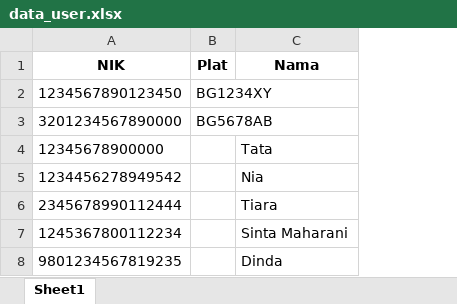
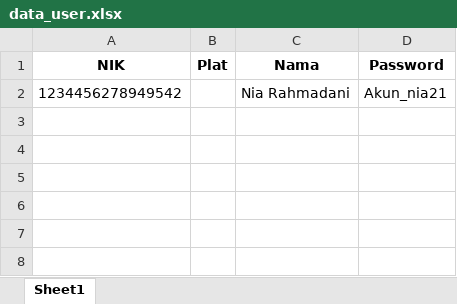
Before and after one commit to Restagustina/dashboard_pajak_online, an Excel workbook: DASHBOARD_main/data_user.xlsx, sheet Sheet1, drawn as a sheet; values as stored, in another font and other column widths than the file's, no borders; removed rows and columns are numbered as before the commit, all else as after; the diff names each change by its address in the sheet, - before the commit and + after, or states it on an @@ line.

```diff
--- a/DASHBOARD_main/data_user.xlsx (sheet Sheet1)
+++ b/DASHBOARD_main/data_user.xlsx (sheet Sheet1)
+column D (Password), row 2: Akun_nia21
-row 2: 1234567890123450 | BG1234XY
-row 3: 3201234567890000 | BG5678AB
-row 4: 12345678900000 |  | Tata
-C2 (Nama): Nia
+C2 (Nama): Nia Rahmadani
-row 6: 2345678990112444 |  | Tiara
-row 7: 1245367800112234 |  | Sinta Maharani
-row 8: 9801234567819235 |  | Dinda
```
Also changed, not shown: DASHBOARD_main/data_kendaraan.xlsx, DASHBOARD_main/riwayat_pembayaran.xlsx, 2 other files.
